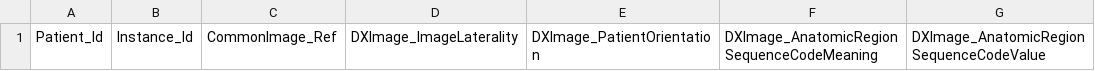
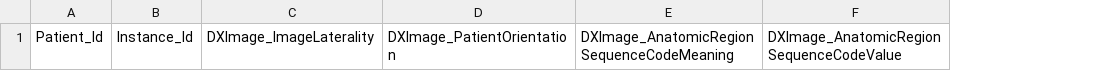
Before and after one commit to tbaudier/OSIRIS, a CSV file: pivot/OSIRIS_pivot_DXImage.csv, drawn as a sheet; only a part is shown; the diff names each change by its address in the sheet, - before the commit and + after, or states it on an @@ line.

Commit message:
Add csv pivot files
The example is the same than example of the notebook

```diff
--- a/pivot/OSIRIS_pivot_DXImage.csv
+++ b/pivot/OSIRIS_pivot_DXImage.csv
-column C, row 1: CommonImage_Ref
```
Also changed, not shown: 10 other files.
